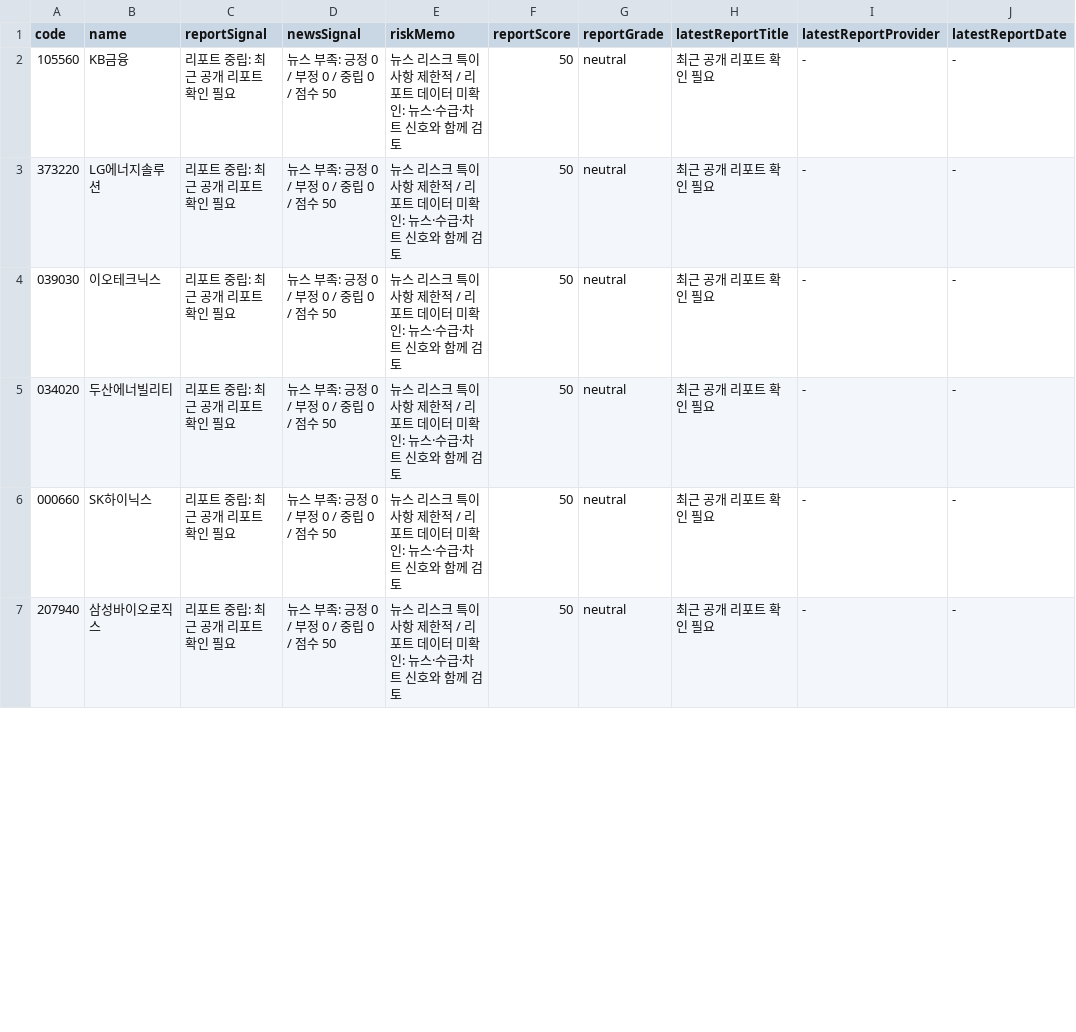
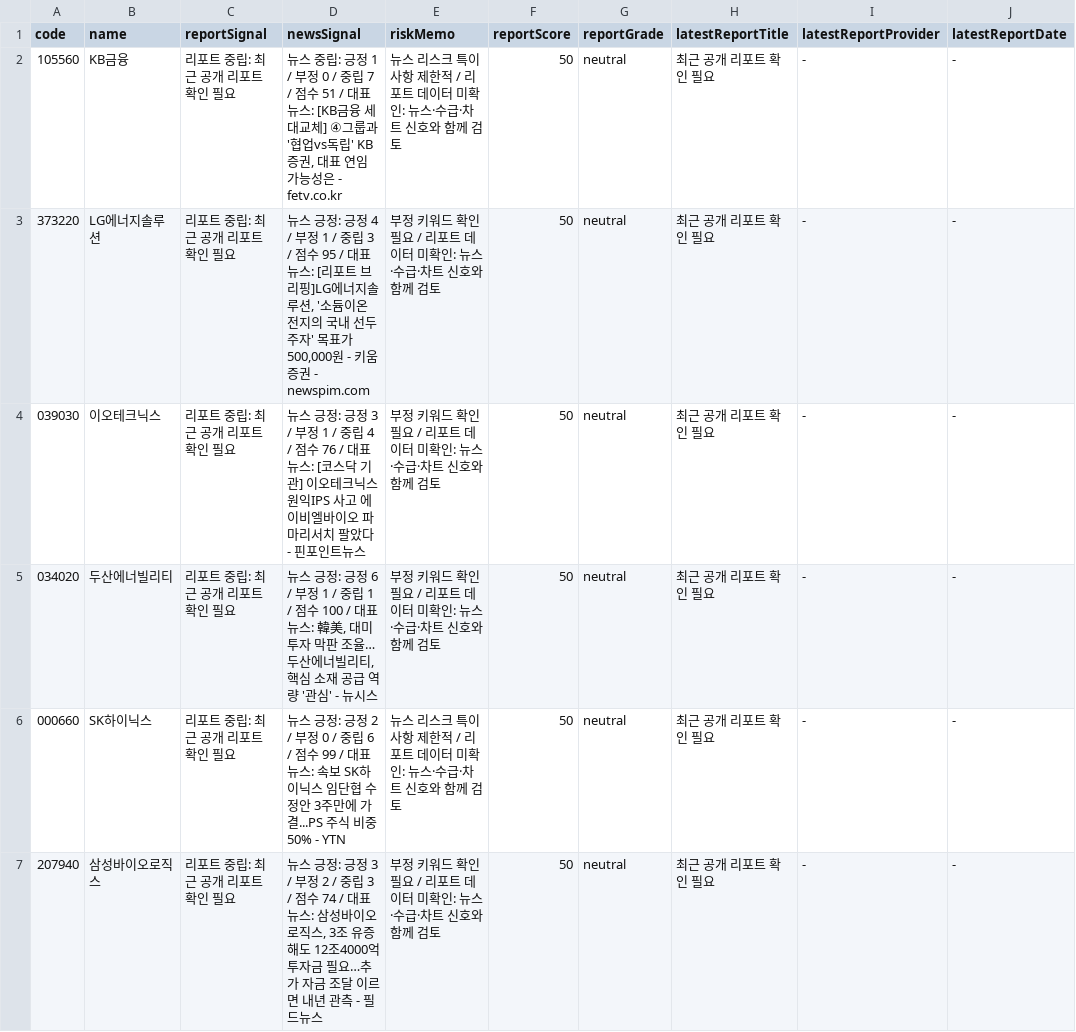
Before and after one commit to babbu28238/investment-json-data, a CSV file: report_hints.csv, drawn as a sheet; only a part is shown; the diff covers the shown part only.

```diff
--- a/report_hints.csv
+++ b/report_hints.csv
@@ -1,7 +1,7 @@
 code,name,reportSignal,newsSignal,riskMemo,reportScore,reportGrade,latestReportTitle,latestReportProvider,latestReportDate
-105560,KB금융,리포트 중립: 최근 공개 리포트 확인 필요,뉴스 부족: 긍정 0 / 부정 0 / 중립 0 / 점수 50,뉴스 리스크 특이사항 제한적 / 리포트 데이터 미확인: 뉴스·수급·차트 신호와 함께 검토,50,neutral,최근 공개 리포트 확인 필요,-,-
-373220,LG에너지솔루션,리포트 중립: 최근 공개 리포트 확인 필요,뉴스 부족: 긍정 0 / 부정 0 / 중립 0 / 점수 50,뉴스 리스크 특이사항 제한적 / 리포트 데이터 미확인: 뉴스·수급·차트 신호와 함께 검토,50,neutral,최근 공개 리포트 확인 필요,-,-
-039030,이오테크닉스,리포트 중립: 최근 공개 리포트 확인 필요,뉴스 부족: 긍정 0 / 부정 0 / 중립 0 / 점수 50,뉴스 리스크 특이사항 제한적 / 리포트 데이터 미확인: 뉴스·수급·차트 신호와 함께 검토,50,neutral,최근 공개 리포트 확인 필요,-,-
-034020,두산에너빌리티,리포트 중립: 최근 공개 리포트 확인 필요,뉴스 부족: 긍정 0 / 부정 0 / 중립 0 / 점수 50,뉴스 리스크 특이사항 제한적 / 리포트 데이터 미확인: 뉴스·수급·차트 신호와 함께 검토,50,neutral,최근 공개 리포트 확인 필요,-,-
-000660,SK하이닉스,리포트 중립: 최근 공개 리포트 확인 필요,뉴스 부족: 긍정 0 / 부정 0 / 중립 0 / 점수 50,뉴스 리스크 특이사항 제한적 / 리포트 데이터 미확인: 뉴스·수급·차트 신호와 함께 검토,50,neutral,최근 공개 리포트 확인 필요,-,-
-207940,삼성바이오로직스,리포트 중립: 최근 공개 리포트 확인 필요,뉴스 부족: 긍정 0 / 부정 0 / 중립 0 / 점수 50,뉴스 리스크 특이사항 제한적 / 리포트 데이터 미확인: 뉴스·수급·차트 신호와 함께 검토,50,neutral,최근 공개 리포트 확인 필요,-,-
+105560,KB금융,리포트 중립: 최근 공개 리포트 확인 필요,"뉴스 중립: 긍정 1 / 부정 0 / 중립 7 / 점수 51 / 대표뉴스: [KB금융 세대교체] ④그룹과 '협업vs독립' KB증권, 대표 연임 가능성은 - fetv.co.kr",뉴스 리스크 특이사항 제한적 / 리포트 데이터 미확인: 뉴스·수급·차트 신호와 함께 검토,50,neutral,최근 공개 리포트 확인 필요,-,-
+373220,LG에너지솔루션,리포트 중립: 최근 공개 리포트 확인 필요,"뉴스 긍정: 긍정 4 / 부정 1 / 중립 3 / 점수 95 / 대표뉴스: [리포트 브리핑]LG에너지솔루션, '소듐이온 전지의 국내 선두주자' 목표가 500,000원 - 키움증권 - newspim.com",부정 키워드 확인 필요 / 리포트 데이터 미확인: 뉴스·수급·차트 신호와 함께 검토,50,neutral,최근 공개 리포트 확인 필요,-,-
+039030,이오테크닉스,리포트 중립: 최근 공개 리포트 확인 필요,뉴스 긍정: 긍정 3 / 부정 1 / 중립 4 / 점수 76 / 대표뉴스: [코스닥 기관] 이오테크닉스 원익IPS 사고 에이비엘바이오 파마리서치 팔았다 - 핀포인트뉴스,부정 키워드 확인 필요 / 리포트 데이터 미확인: 뉴스·수급·차트 신호와 함께 검토,50,neutral,최근 공개 리포트 확인 필요,-,-
+034020,두산에너빌리티,리포트 중립: 최근 공개 리포트 확인 필요,"뉴스 긍정: 긍정 6 / 부정 1 / 중립 1 / 점수 100 / 대표뉴스: 韓美, 대미 투자 막판 조율…두산에너빌리티, 핵심 소재 공급 역량 '관심' - 뉴시스",부정 키워드 확인 필요 / 리포트 데이터 미확인: 뉴스·수급·차트 신호와 함께 검토,50,neutral,최근 공개 리포트 확인 필요,-,-
+000660,SK하이닉스,리포트 중립: 최근 공개 리포트 확인 필요,뉴스 긍정: 긍정 2 / 부정 0 / 중립 6 / 점수 99 / 대표뉴스: 속보 SK하이닉스 임단협 수정안 3주만에 가결...PS 주식 비중 50% - YTN,뉴스 리스크 특이사항 제한적 / 리포트 데이터 미확인: 뉴스·수급·차트 신호와 함께 검토,50,neutral,최근 공개 리포트 확인 필요,-,-
+207940,삼성바이오로직스,리포트 중립: 최근 공개 리포트 확인 필요,"뉴스 긍정: 긍정 3 / 부정 2 / 중립 3 / 점수 74 / 대표뉴스: 삼성바이오로직스, 3조 유증해도 12조4000억 투자금 필요…추가 자금 조달 이르면 내년 관측 - 필드뉴스",부정 키워드 확인 필요 / 리포트 데이터 미확인: 뉴스·수급·차트 신호와 함께 검토,50,neutral,최근 공개 리포트 확인 필요,-,-
```
Also changed, not shown: 31 edited cells elsewhere in this file, stock_candidates_input.csv, 28 other files.
